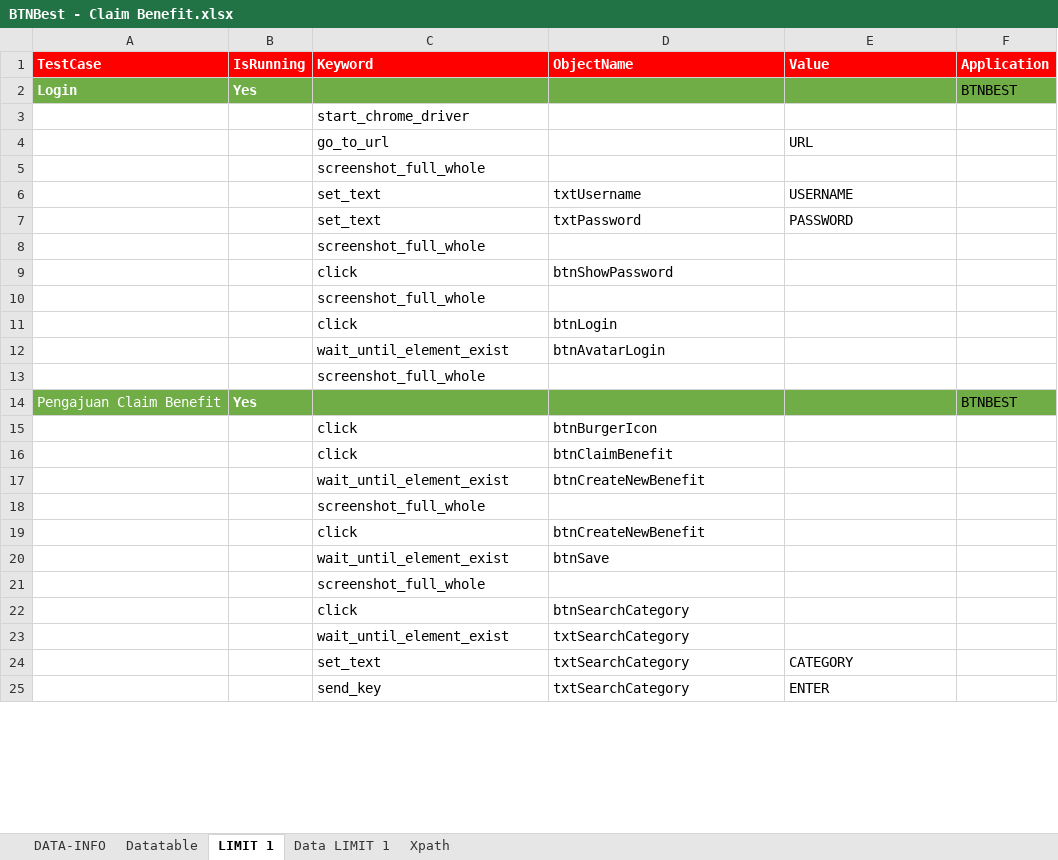
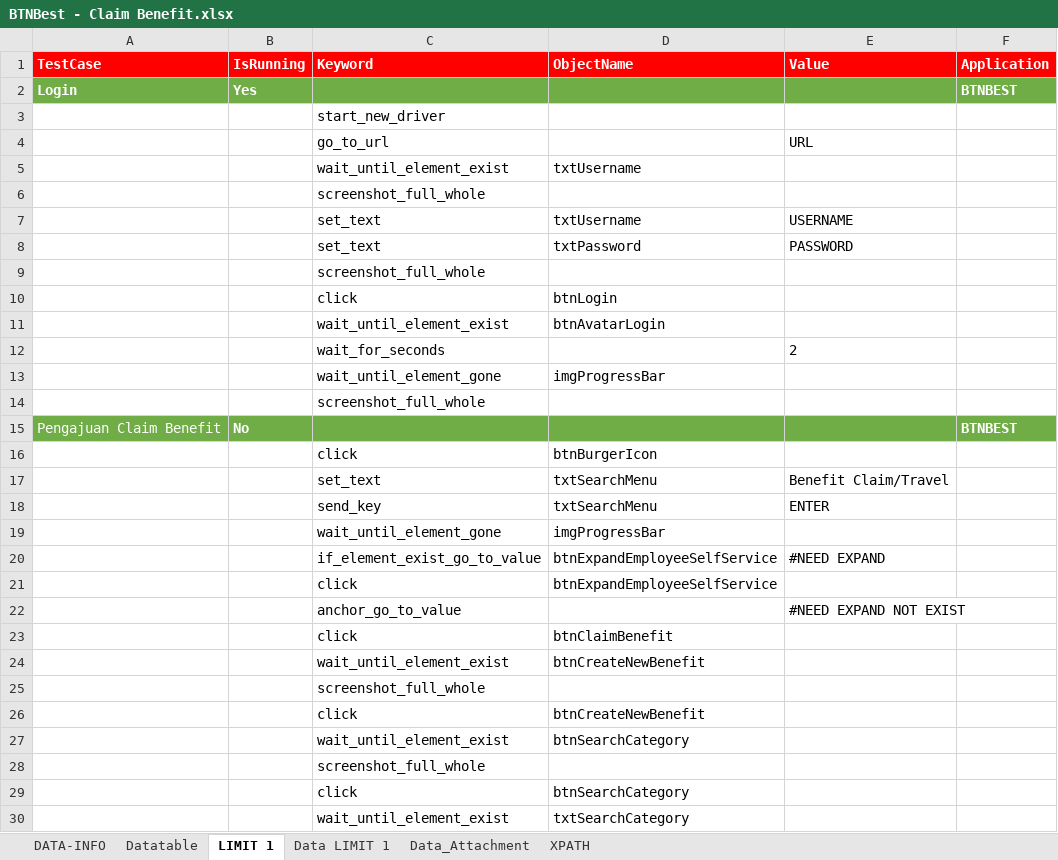
Before and after one commit to m4rat00n/Automation-Testing, an Excel workbook: src/main/resources/BTNBest - Claim Benefit.xlsx, sheet LIMIT 1, drawn as a sheet; only a part is shown; the shorter side is filled out with more unchanged rows; values as stored, in another font and other column widths than the file's, no borders; removed rows and columns are numbered as before the commit, all else as after; the diff covers the shown part only; the diff names each change by its address in the sheet, - before the commit and + after, or states it on an @@ line.

Commit message:
commit report service

```diff
--- a/src/main/resources/BTNBest - Claim Benefit.xlsx (sheet LIMIT 1)
+++ b/src/main/resources/BTNBest - Claim Benefit.xlsx (sheet LIMIT 1)
-sheet tab: Xpath
+sheet tab: XPATH
+sheet tab: Data_Attachment
@@ F2 bold: off → on, text colour: black → #FFFFFF @@
-C3 (Keyword): start_chrome_driver
+C3 (Keyword): start_new_driver
+row 5:  |  | wait_until_element_exist | txtUsername
-row 9:  |  | click | btnShowPassword
@@ row 10 moved to row 83: screenshot_full_whole @@
+row 12:  |  | wait_for_seconds |  | 2
+row 13:  |  | wait_until_element_gone | imgProgressBar
-B15 (IsRunning): Yes
+B15 (IsRunning): No
@@ F15 bold: off → on, text colour: black → #FFFFFF @@
+row 17:  |  | set_text | txtSearchMenu | Benefit Claim/Travel
+row 18:  |  | send_key | txtSearchMenu | ENTER
+row 19:  |  | wait_until_element_gone | imgProgressBar
+row 20:  |  | if_element_exist_go_to_value | btnExpandEmployeeSelfService | #NEED EXPAND
+row 21:  |  | click | btnExpandEmployeeSelfService
+row 22:  |  | anchor_go_to_value |  | #NEED EXPAND NOT EXIST
-D27 (ObjectName): btnSave
+D27 (ObjectName): btnSearchCategory
```
Also changed, not shown: 32 added rows, 1 removed row and 6 moved rows elsewhere in this sheet, sheet XPATH, sheet Datatable, sheet Data LIMIT 1, sheet DATA-INFO, 3 other files.
